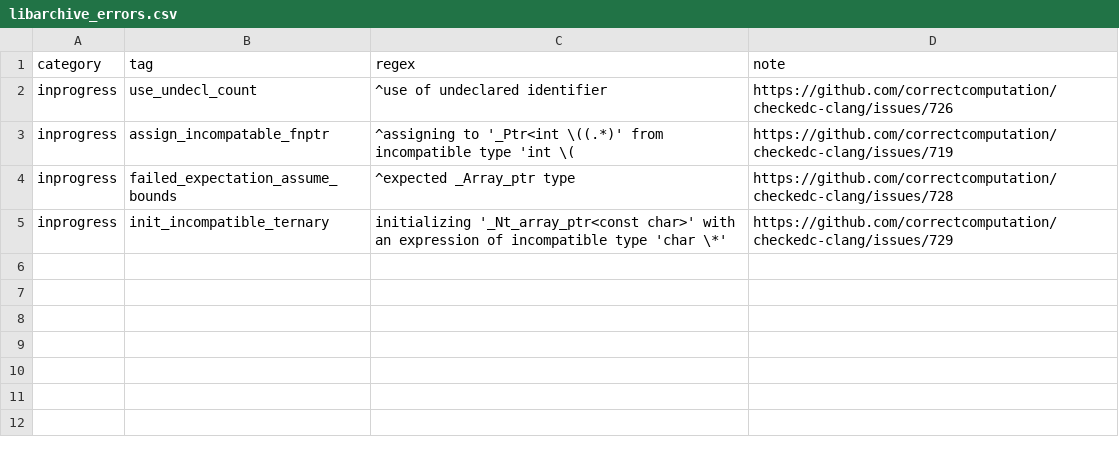
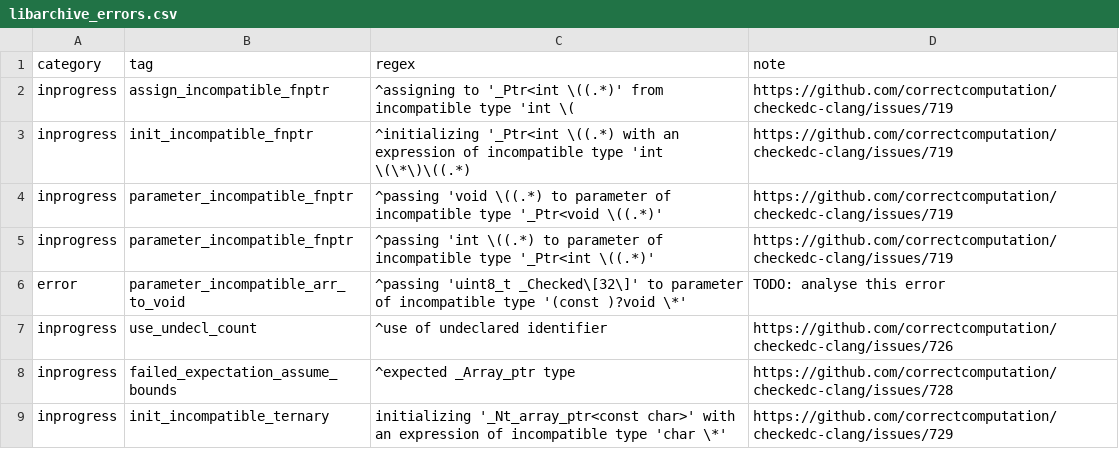
Before and after one commit to purs3lab/3c-actions, a CSV file: libarchive_errors.csv, drawn as a sheet; removed rows and columns are numbered as before the commit, all else as after; the diff names each change by its address in the sheet, - before the commit and + after, or states it on an @@ line.

```diff
--- a/libarchive_errors.csv
+++ b/libarchive_errors.csv
+row 2: inprogress | assign_incompatible_fnptr | ^assigning to '_Ptr<int \((.*)' from incompatible type 'int \( | https://github.com/correctcomputation/checkedc-clang/issues/719
+row 3: inprogress | init_incompatible_fnptr | ^initializing '_Ptr<int \((.*) with an expression of incompatible type 'int \(\*\)\((.*) | https://github.com/correctcomputation/checkedc-clang/issues/719
+row 4: inprogress | parameter_incompatible_fnptr | ^passing 'void \((.*) to parameter of incompatible type '_Ptr<void \((.*)' | https://github.com/correctcomputation/checkedc-clang/issues/719
+row 5: inprogress | parameter_incompatible_fnptr | ^passing 'int \((.*) to parameter of incompatible type '_Ptr<int \((.*)' | https://github.com/correctcomputation/checkedc-clang/issues/719
+row 6: error | parameter_incompatible_arr_to_void | ^passing 'uint8_t _Checked\[32\]' to parameter of incompatible type '(const )?void \*' | TODO: analyse this error
-row 3: inprogress | assign_incompatable_fnptr | ^assigning to '_Ptr<int \((.*)' from incompatible type 'int \( | https://github.com/correctcomputation/checkedc-clang/issues/719
```
Also changed, not shown: icecast_errors.csv, 4 other files.
